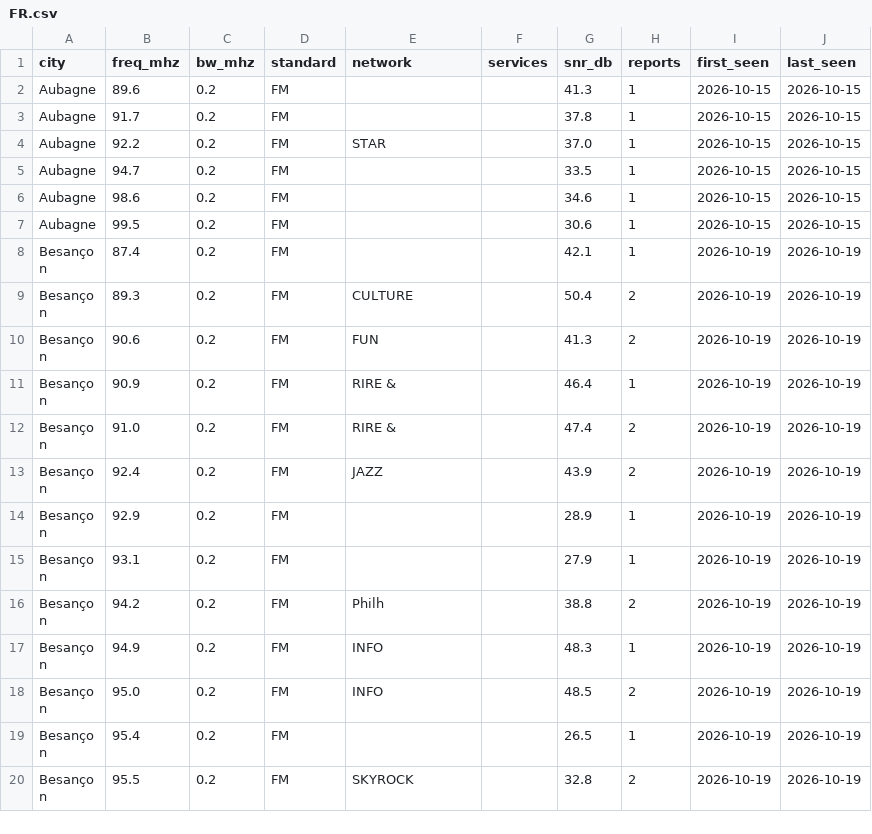
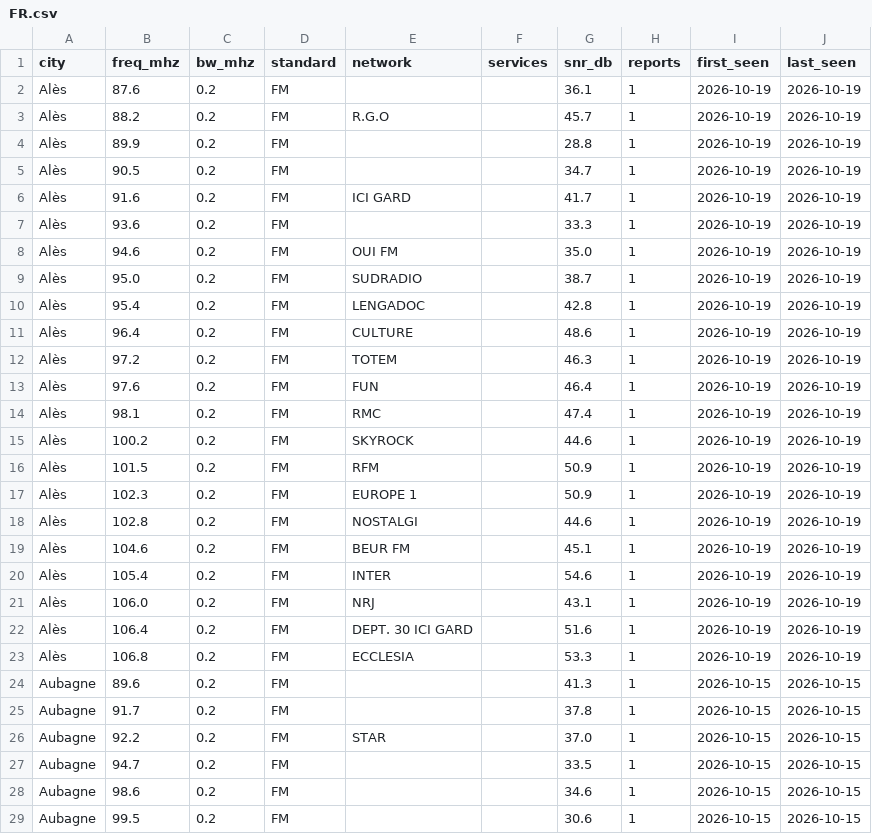
Before and after one commit to adswill/OnAir-channels, a CSV file: fm/FR.csv, drawn as a sheet; only a part is shown; the shorter side is filled out with more unchanged rows; the diff names each change by its address in the sheet, - before the commit and + after, or states it on an @@ line.

```diff
--- a/fm/FR.csv
+++ b/fm/FR.csv
+row 2: Alès | 87.6 | 0.2 | FM |  |  | 36.1 | 1 | 2026-10-19 | 2026-10-19
+row 3: Alès | 88.2 | 0.2 | FM | R.G.O |  | 45.7 | 1 | 2026-10-19 | 2026-10-19
+row 4: Alès | 89.9 | 0.2 | FM |  |  | 28.8 | 1 | 2026-10-19 | 2026-10-19
+row 5: Alès | 90.5 | 0.2 | FM |  |  | 34.7 | 1 | 2026-10-19 | 2026-10-19
+row 6: Alès | 91.6 | 0.2 | FM | ICI GARD |  | 41.7 | 1 | 2026-10-19 | 2026-10-19
+row 7: Alès | 93.6 | 0.2 | FM |  |  | 33.3 | 1 | 2026-10-19 | 2026-10-19
+row 8: Alès | 94.6 | 0.2 | FM | OUI FM |  | 35.0 | 1 | 2026-10-19 | 2026-10-19
+row 9: Alès | 95.0 | 0.2 | FM | SUDRADIO |  | 38.7 | 1 | 2026-10-19 | 2026-10-19
+row 10: Alès | 95.4 | 0.2 | FM | LENGADOC |  | 42.8 | 1 | 2026-10-19 | 2026-10-19
+row 11: Alès | 96.4 | 0.2 | FM | CULTURE |  | 48.6 | 1 | 2026-10-19 | 2026-10-19
+row 12: Alès | 97.2 | 0.2 | FM | TOTEM |  | 46.3 | 1 | 2026-10-19 | 2026-10-19
+row 13: Alès | 97.6 | 0.2 | FM | FUN |  | 46.4 | 1 | 2026-10-19 | 2026-10-19
+row 14: Alès | 98.1 | 0.2 | FM | RMC |  | 47.4 | 1 | 2026-10-19 | 2026-10-19
+row 15: Alès | 100.2 | 0.2 | FM | SKYROCK |  | 44.6 | 1 | 2026-10-19 | 2026-10-19
+row 16: Alès | 101.5 | 0.2 | FM | RFM |  | 50.9 | 1 | 2026-10-19 | 2026-10-19
+row 17: Alès | 102.3 | 0.2 | FM | EUROPE 1 |  | 50.9 | 1 | 2026-10-19 | 2026-10-19
+row 18: Alès | 102.8 | 0.2 | FM | NOSTALGI |  | 44.6 | 1 | 2026-10-19 | 2026-10-19
+row 19: Alès | 104.6 | 0.2 | FM | BEUR FM |  | 45.1 | 1 | 2026-10-19 | 2026-10-19
+row 20: Alès | 105.4 | 0.2 | FM | INTER |  | 54.6 | 1 | 2026-10-19 | 2026-10-19
+row 21: Alès | 106.0 | 0.2 | FM | NRJ |  | 43.1 | 1 | 2026-10-19 | 2026-10-19
+row 22: Alès | 106.4 | 0.2 | FM | DEPT. 30 ICI GARD |  | 51.6 | 1 | 2026-10-19 | 2026-10-19
+row 23: Alès | 106.8 | 0.2 | FM | ECCLESIA |  | 53.3 | 1 | 2026-10-19 | 2026-10-19
```
